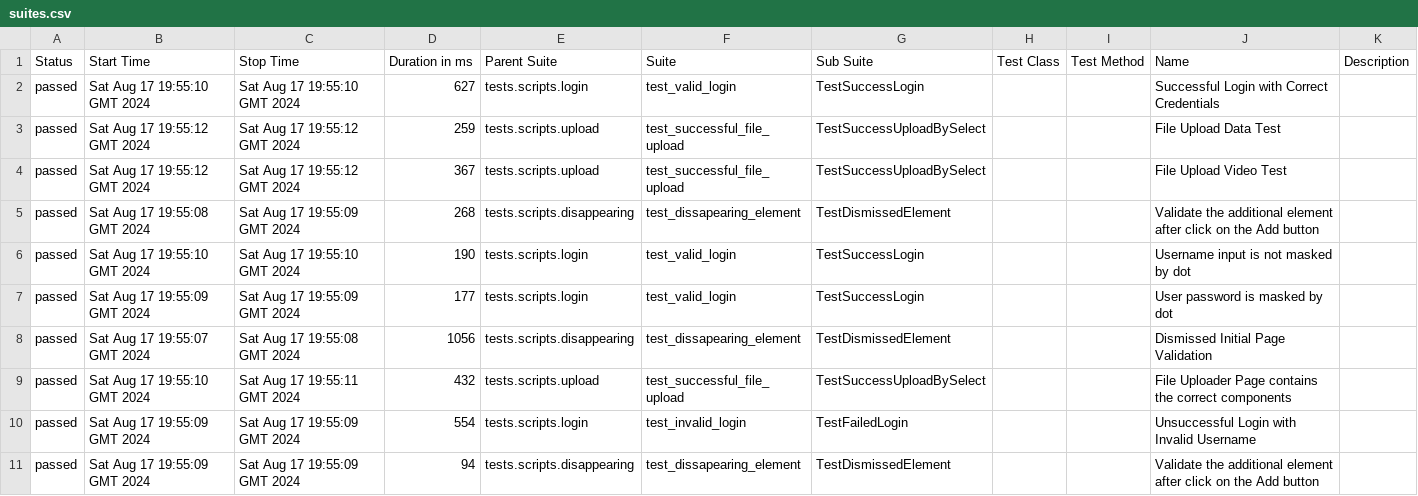
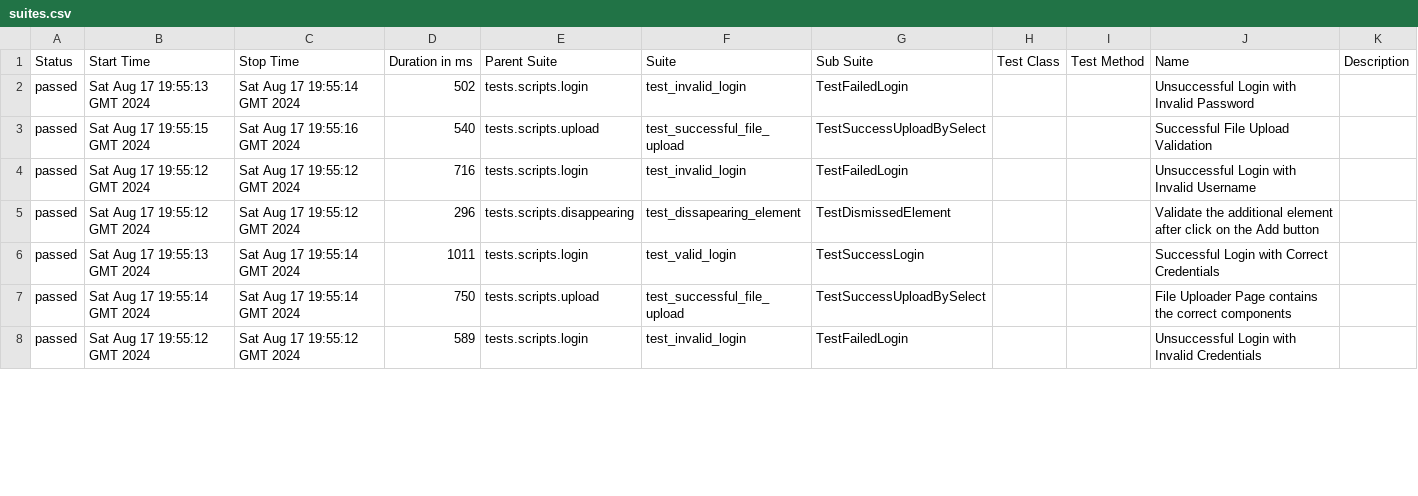
Before and after one commit to 009MHz/selenium_demo, a CSV file: 15/data/suites.csv, drawn as a sheet; only a part is shown; the diff covers the shown part only.

```diff
--- a/15/data/suites.csv
+++ b/15/data/suites.csv
@@ -1,11 +1,8 @@
 "Status","Start Time","Stop Time","Duration in ms","Parent Suite","Suite","Sub Suite","Test Class","Test Method","Name","Description"
-"passed","Sat Aug 17 19:55:10 GMT 2024","Sat Aug 17 19:55:10 GMT 2024","627","tests.scripts.login","test_valid_login","TestSuccessLogin","","","Successful Login with Correct Credentials",""
-"passed","Sat Aug 17 19:55:12 GMT 2024","Sat Aug 17 19:55:12 GMT 2024","259","tests.scripts.upload","test_successful_file_upload","TestSuccessUploadBySelect","","","File Upload Data Test",""
-"passed","Sat Aug 17 19:55:12 GMT 2024","Sat Aug 17 19:55:12 GMT 2024","367","tests.scripts.upload","test_successful_file_upload","TestSuccessUploadBySelect","","","File Upload Video Test",""
-"passed","Sat Aug 17 19:55:08 GMT 2024","Sat Aug 17 19:55:09 GMT 2024","268","tests.scripts.disappearing","test_dissapearing_element","TestDismissedElement","","","Validate the additional element after click on the Add button",""
-"passed","Sat Aug 17 19:55:10 GMT 2024","Sat Aug 17 19:55:10 GMT 2024","190","tests.scripts.login","test_valid_login","TestSuccessLogin","","","Username input is not masked by dot",""
-"passed","Sat Aug 17 19:55:09 GMT 2024","Sat Aug 17 19:55:09 GMT 2024","177","tests.scripts.login","test_valid_login","TestSuccessLogin","","","User password is masked by dot",""
-"passed","Sat Aug 17 19:55:07 GMT 2024","Sat Aug 17 19:55:08 GMT 2024","1056","tests.scripts.disappearing","test_dissapearing_element","TestDismissedElement","","","Dismissed Initial Page Validation",""
-"passed","Sat Aug 17 19:55:10 GMT 2024","Sat Aug 17 19:55:11 GMT 2024","432","tests.scripts.upload","test_successful_file_upload","TestSuccessUploadBySelect","","","File Uploader Page contains the correct components",""
-"passed","Sat Aug 17 19:55:09 GMT 2024","Sat Aug 17 19:55:09 GMT 2024","554","tests.scripts.login","test_invalid_login","TestFailedLogin","","","Unsuccessful Login with Invalid Username",""
-"passed","Sat Aug 17 19:55:09 GMT 2024","Sat Aug 17 19:55:09 GMT 2024","94","tests.scripts.disappearing","test_dissapearing_element","TestDismissedElement","","","Validate the additional element after click on the Add button",""
+"passed","Sat Aug 17 19:55:13 GMT 2024","Sat Aug 17 19:55:14 GMT 2024","502","tests.scripts.login","test_invalid_login","TestFailedLogin","","","Unsuccessful Login with Invalid Password",""
+"passed","Sat Aug 17 19:55:15 GMT 2024","Sat Aug 17 19:55:16 GMT 2024","540","tests.scripts.upload","test_successful_file_upload","TestSuccessUploadBySelect","","","Successful File Upload Validation",""
+"passed","Sat Aug 17 19:55:12 GMT 2024","Sat Aug 17 19:55:12 GMT 2024","716","tests.scripts.login","test_invalid_login","TestFailedLogin","","","Unsuccessful Login with Invalid Username",""
+"passed","Sat Aug 17 19:55:12 GMT 2024","Sat Aug 17 19:55:12 GMT 2024","296","tests.scripts.disappearing","test_dissapearing_element","TestDismissedElement","","","Validate the additional element after click on the Add button",""
+"passed","Sat Aug 17 19:55:13 GMT 2024","Sat Aug 17 19:55:14 GMT 2024","1011","tests.scripts.login","test_valid_login","TestSuccessLogin","","","Successful Login with Correct Credentials",""
+"passed","Sat Aug 17 19:55:14 GMT 2024","Sat Aug 17 19:55:14 GMT 2024","750","tests.scripts.upload","test_successful_file_upload","TestSuccessUploadBySelect","","","File Uploader Page contains the correct components",""
+"passed","Sat Aug 17 19:55:12 GMT 2024","Sat Aug 17 19:55:12 GMT 2024","589","tests.scripts.login","test_invalid_login","TestFailedLogin","","","Unsuccessful Login with Invalid Credentials",""
```
Also changed, not shown: 5 added rows, 2 removed rows and 38 edited cells elsewhere in this file, 15/data/behaviors.csv, 47 other files.
